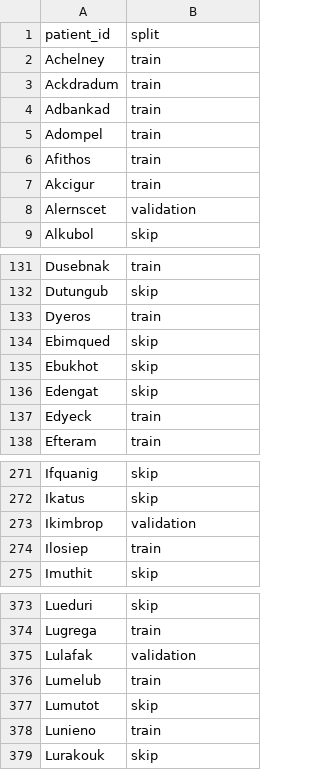
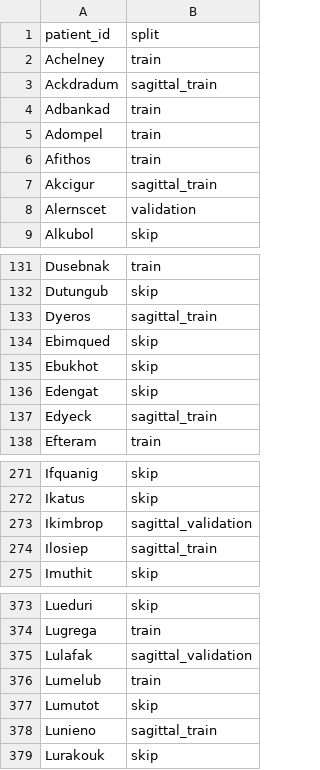
Before and after one commit to AiDALabUCSD/vascular-superenhancement-4d-flow, a CSV file: splits/splits_05-05-26.csv, drawn as a sheet; only a part is shown, gaps mark what is left out; the diff covers the shown part only.

```diff
--- a/splits/splits_05-05-26.csv
+++ b/splits/splits_05-05-26.csv
@@ -2,3 +2,3 @@ patient_id,split
 Achelney,train
-Ackdradum,train
+Ackdradum,sagittal_train
 Adbankad,train
@@ -6,3 +6,3 @@ Adompel,train
 Afithos,train
-Akcigur,train
+Akcigur,sagittal_train
 Alernscet,validation
@@ -132,3 +132,3 @@ Dusebnak,train
 Dutungub,skip
-Dyeros,train
+Dyeros,sagittal_train
 Ebimqued,skip
@@ -136,3 +136,3 @@ Ebukhot,skip
 Edengat,skip
-Edyeck,train
+Edyeck,sagittal_train
 Efteram,train
@@ -272,4 +272,4 @@ Ifquanig,skip
 Ikatus,skip
-Ikimbrop,validation
-Ilosiep,train
+Ikimbrop,sagittal_validation
+Ilosiep,sagittal_train
 Imuthit,skip
@@ -374,6 +374,6 @@ Lueduri,skip
 Lugrega,train
-Lulafak,validation
+Lulafak,sagittal_validation
 Lumelub,train
 Lumutot,skip
-Lunieno,train
+Lunieno,sagittal_train
 Lurakouk,skip
```
Also changed, not shown: 42 edited cells elsewhere in this file, 5 other files.
